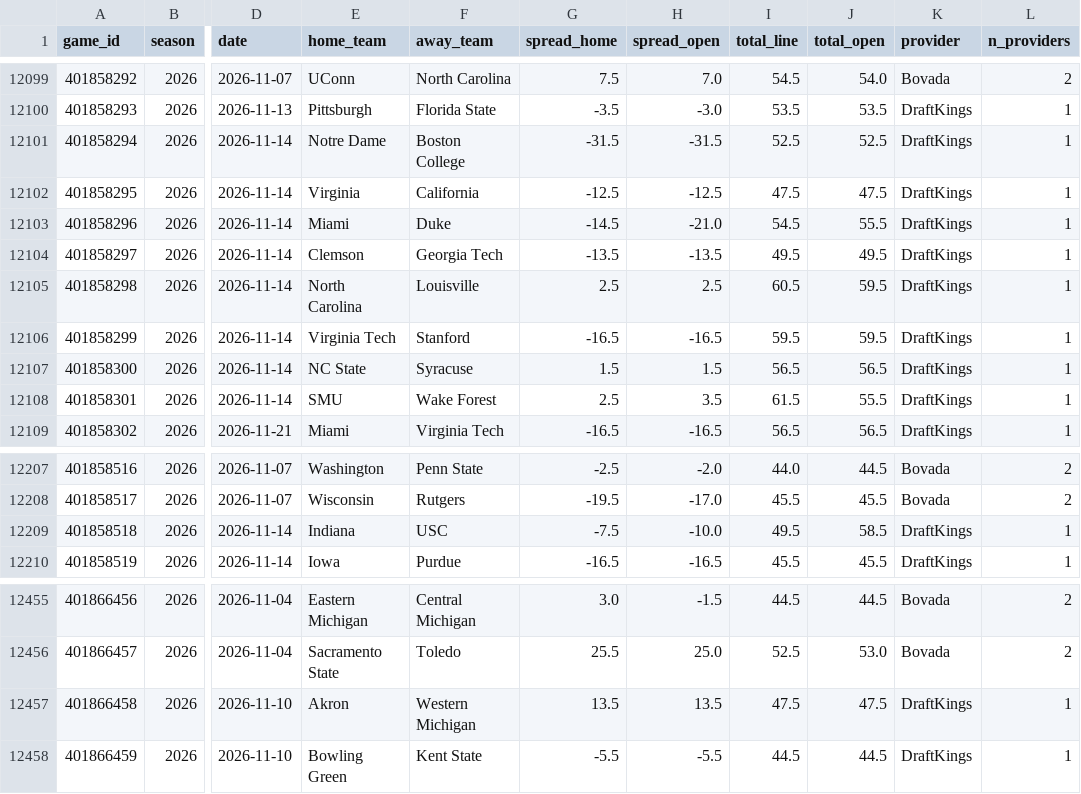
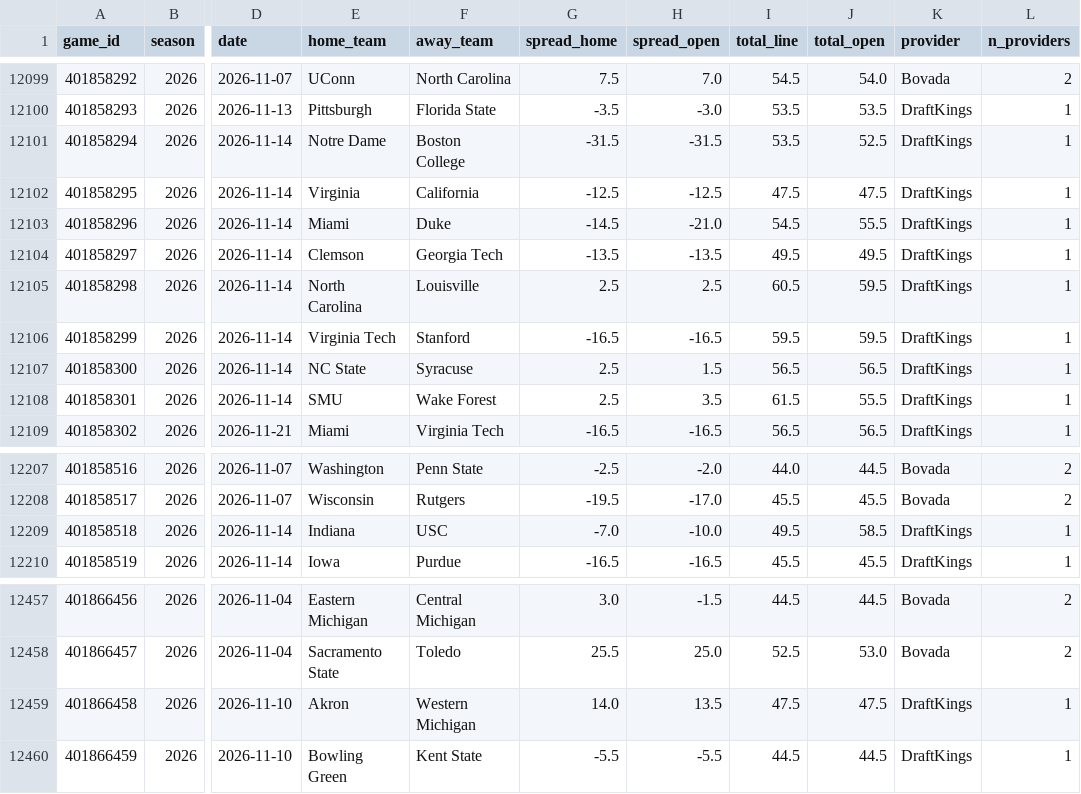
Before and after one commit to shawnmcgee/degenpredicts, a CSV file: data/cfb/lines.csv, drawn as a sheet; only a part is shown, gaps mark what is left out; addresses are those after the commit; the diff covers the shown part only; the diff names each change by its address in the sheet, - before the commit and + after, or states it on an @@ line.

```diff
--- a/data/cfb/lines.csv
+++ b/data/cfb/lines.csv
-I12101 (total_line): 52.5
+I12101 (total_line): 53.5
-G12107 (spread_home): 1.5
+G12107 (spread_home): 2.5
-G12209 (spread_home): -7.5
+G12209 (spread_home): -7.0
-G12459 (spread_home): 13.5
+G12459 (spread_home): 14.0
```
Also changed, not shown: 2 added rows and 23 edited cells elsewhere in this file, data/cfb/sp_ratings.csv, 8 other files.
